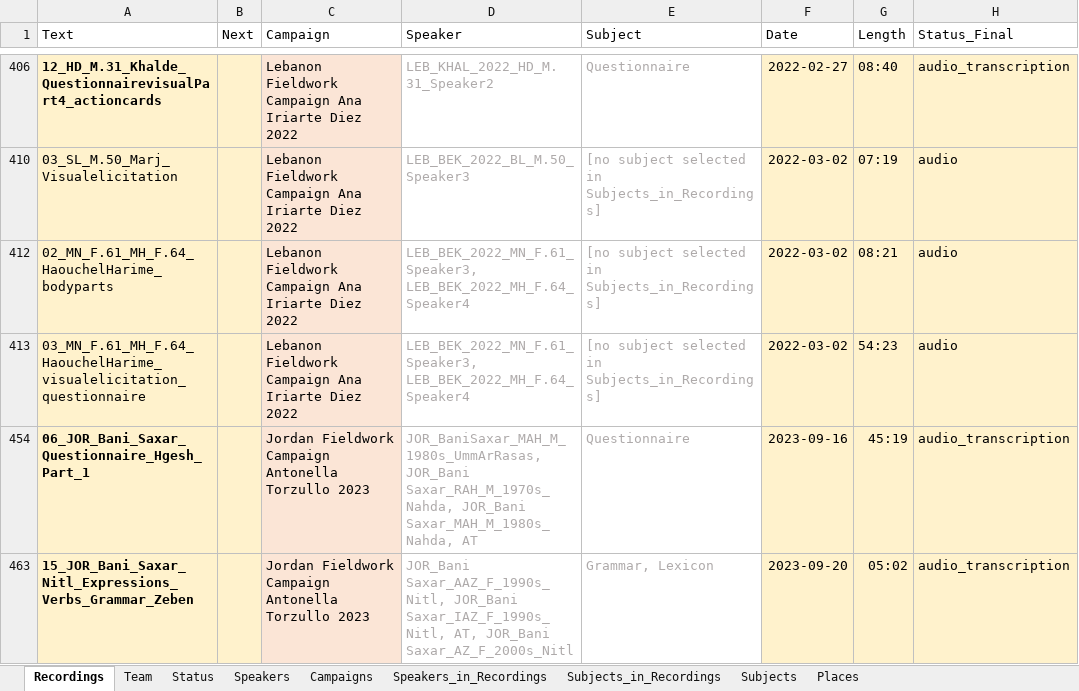
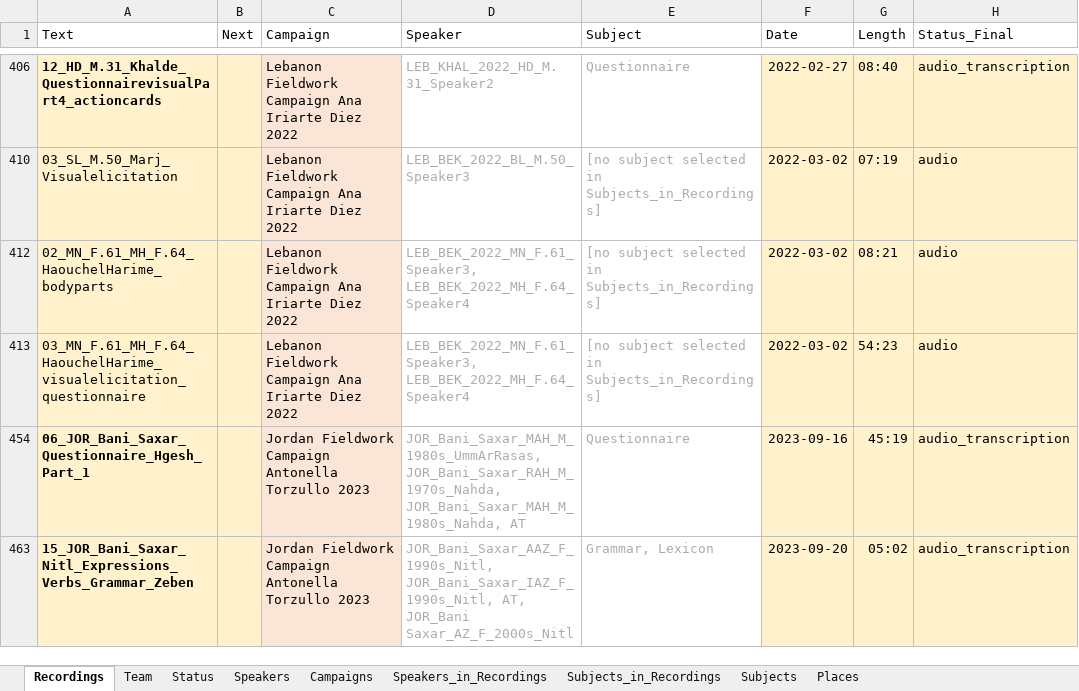
Before and after one commit to wibarab/corpus-data, an Excel workbook: 080_scripts_generic/080_01_ELAN2TEI/data/WIBARAB_Recordings.xlsx, sheet Recordings, drawn as a sheet; only a part is shown, gaps mark what is left out; values as stored, in another font and other column widths than the file's, no borders; conditional formats and table styles not drawn; the diff names each change by its address in the sheet, - before the commit and + after, or states it on an @@ line.

```diff
--- a/080_scripts_generic/080_01_ELAN2TEI/data/WIBARAB_Recordings.xlsx (sheet Recordings)
+++ b/080_scripts_generic/080_01_ELAN2TEI/data/WIBARAB_Recordings.xlsx (sheet Recordings)
-D454 (Speaker): JOR_BaniSaxar_MAH_M_1980s_UmmArRasas, JOR_Bani Saxar_RAH_M_1970s_Nahda, JOR_Bani Saxar_MAH_M_1980s_Nahda, AT
+D454 (Speaker): JOR_Bani_Saxar_MAH_M_1980s_UmmArRasas, JOR_Bani_Saxar_RAH_M_1970s_Nahda, JOR_Bani_Saxar_MAH_M_1980s_Nahda, AT
-D463 (Speaker): JOR_Bani Saxar_AAZ_F_1990s_Nitl, JOR_Bani Saxar_IAZ_F_1990s_Nitl, AT, JOR_Bani…
+D463 (Speaker): JOR_Bani_Saxar_AAZ_F_1990s_Nitl, JOR_Bani_Saxar_IAZ_F_1990s_Nitl, AT, JOR_Bani…
```
Also changed, not shown: sheet Speakers, sheet Speakers_in_Recordings, hidden cells, 19 other files.
